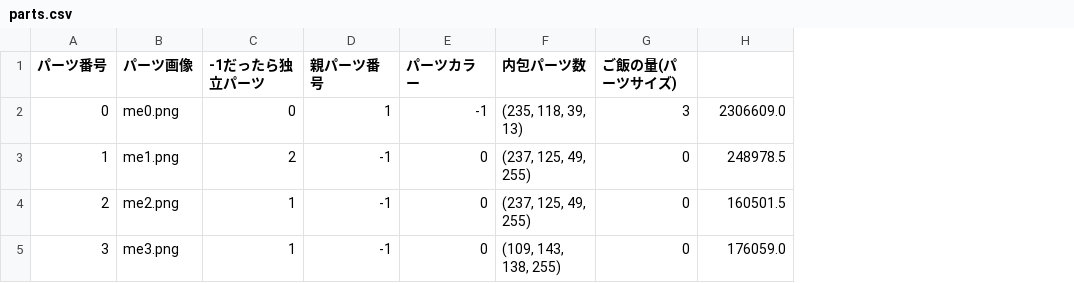
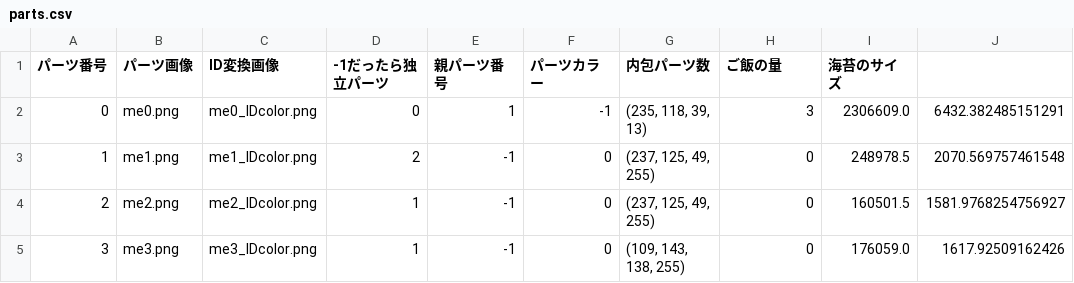
Before and after one commit to nodoka8/image2Makizushi, a CSV file: makizushi/parts.csv, drawn as a sheet; addresses are those after the commit; the diff names each change by its address in the sheet, - before the commit and + after, or states it on an @@ line.

```diff
--- a/makizushi/parts.csv
+++ b/makizushi/parts.csv
+column C (ID変換画像), rows 2-5: me0_IDcolor.png | me1_IDcolor.png | me2_IDcolor.png | me3_IDcolor.png
+column J, rows 2-5: 6432.382485151291 | 2070.569757461548 | 1581.9768254756927 | 1617.92509162426
-H1: ご飯の量(パーツサイズ)
+H1: ご飯の量
-I1: (empty)
+I1: 海苔のサイズ
```
Also changed, not shown: 10 other files.
